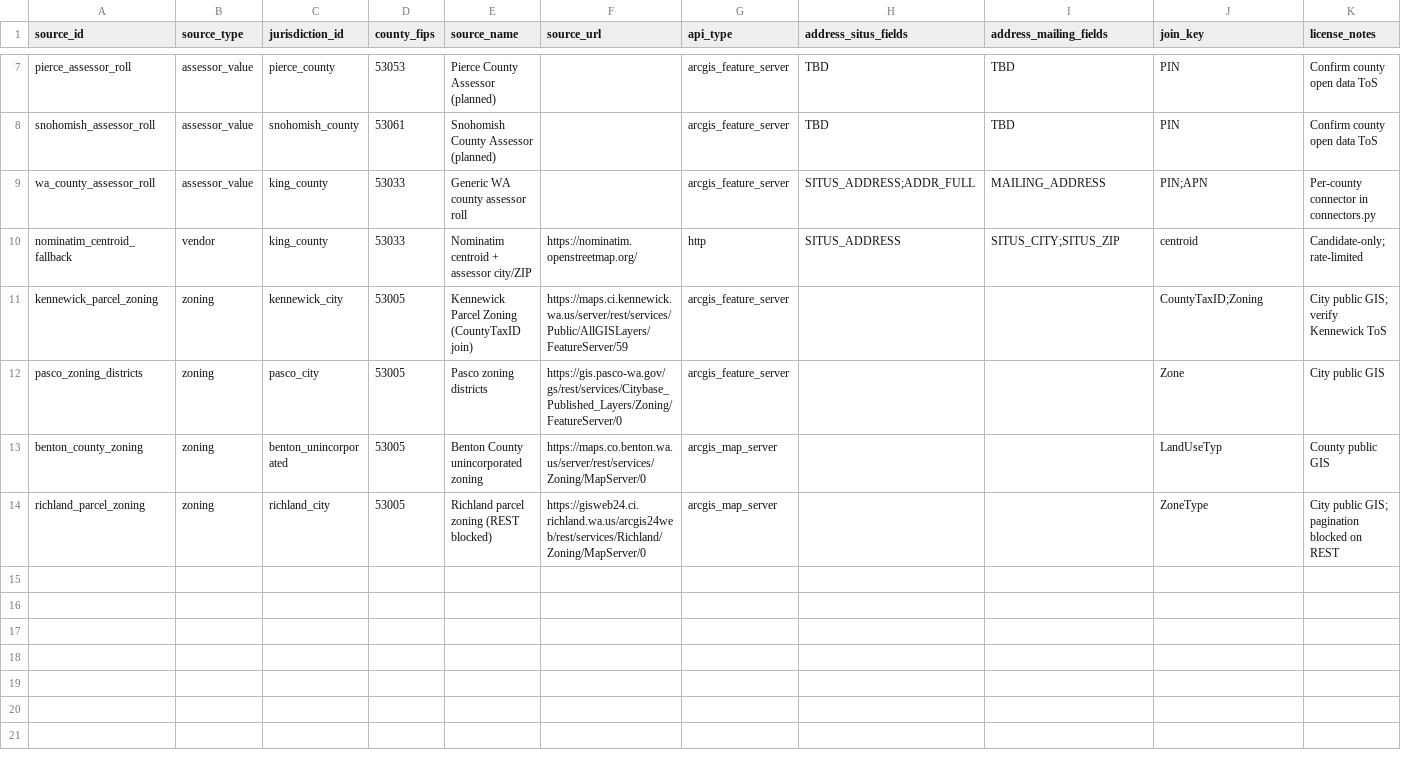
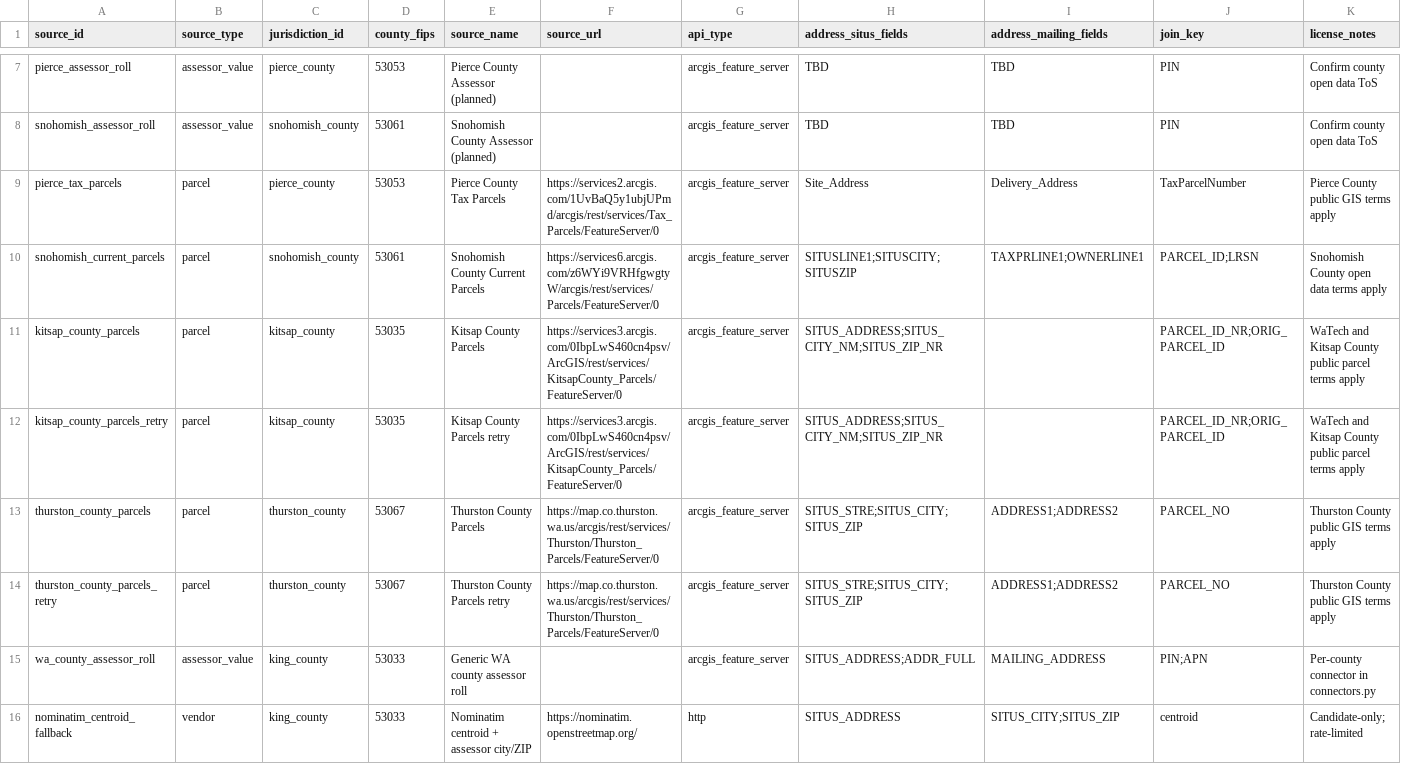
Before and after one commit to jseadonkey/parkinglot, a CSV file: data/jurisdictions/wa/source_catalog.csv, drawn as a sheet; only a part is shown, gaps mark what is left out; the shorter side is filled out with more unchanged rows; rows hold the shown columns only; the diff names each change by its address in the sheet, - before the commit and + after, or states it on an @@ line.

```diff
--- a/data/jurisdictions/wa/source_catalog.csv
+++ b/data/jurisdictions/wa/source_catalog.csv
+row 9: pierce_tax_parcels | parcel | pierce_county | 53053 | Pierce County Tax Parcels | https://services2.arcgis.com/1UvBaQ5y1ubjUPmd/arcgis/rest/services/Tax_Parcels/FeatureServer/0 | arcgis_feature_server | Site_Address | Delivery_Address | TaxParcelNumber | Pierce County public GIS terms apply
+row 10: snohomish_current_parcels | parcel | snohomish_county | 53061 | Snohomish County Current Parcels | https://services6.arcgis.com/z6WYi9VRHfgwgtyW/arcgis/rest/services/Parcels/FeatureServer/0 | arcgis_feature_server | SITUSLINE1;SITUSCITY;SITUSZIP | TAXPRLINE1;OWNERLINE1 | PARCEL_ID;LRSN | Snohomish County open data terms apply
+row 11: kitsap_county_parcels | parcel | kitsap_county | 53035 | Kitsap County Parcels | https://services3.arcgis.com/0IbpLwS460cn4psv/ArcGIS/rest/services/KitsapCounty_Parcels/FeatureServer/0 | arcgis_feature_server | SITUS_ADDRESS;SITUS_CITY_NM;SITUS_ZIP_NR |  | PARCEL_ID_NR;ORIG_PARCEL_ID | WaTech and Kitsap County public parcel terms apply
+row 12: kitsap_county_parcels_retry | parcel | kitsap_county | 53035 | Kitsap County Parcels retry | https://services3.arcgis.com/0IbpLwS460cn4psv/ArcGIS/rest/services/KitsapCounty_Parcels/FeatureServer/0 | arcgis_feature_server | SITUS_ADDRESS;SITUS_CITY_NM;SITUS_ZIP_NR |  | PARCEL_ID_NR;ORIG_PARCEL_ID | WaTech and Kitsap County public parcel terms apply
+row 13: thurston_county_parcels | parcel | thurston_county | 53067 | Thurston County Parcels | https://map.co.thurston.wa.us/arcgis/rest/services/Thurston/Thurston_Parcels/FeatureServer/0 | arcgis_feature_server | SITUS_STRE;SITUS_CITY;SITUS_ZIP | ADDRESS1;ADDRESS2 | PARCEL_NO | Thurston County public GIS terms apply
+row 14: thurston_county_parcels_retry | parcel | thurston_county | 53067 | Thurston County Parcels retry | https://map.co.thurston.wa.us/arcgis/rest/services/Thurston/Thurston_Parcels/FeatureServer/0 | arcgis_feature_server | SITUS_STRE;SITUS_CITY;SITUS_ZIP | ADDRESS1;ADDRESS2 | PARCEL_NO | Thurston County public GIS terms apply
```
Also changed, not shown: 4 other files.
